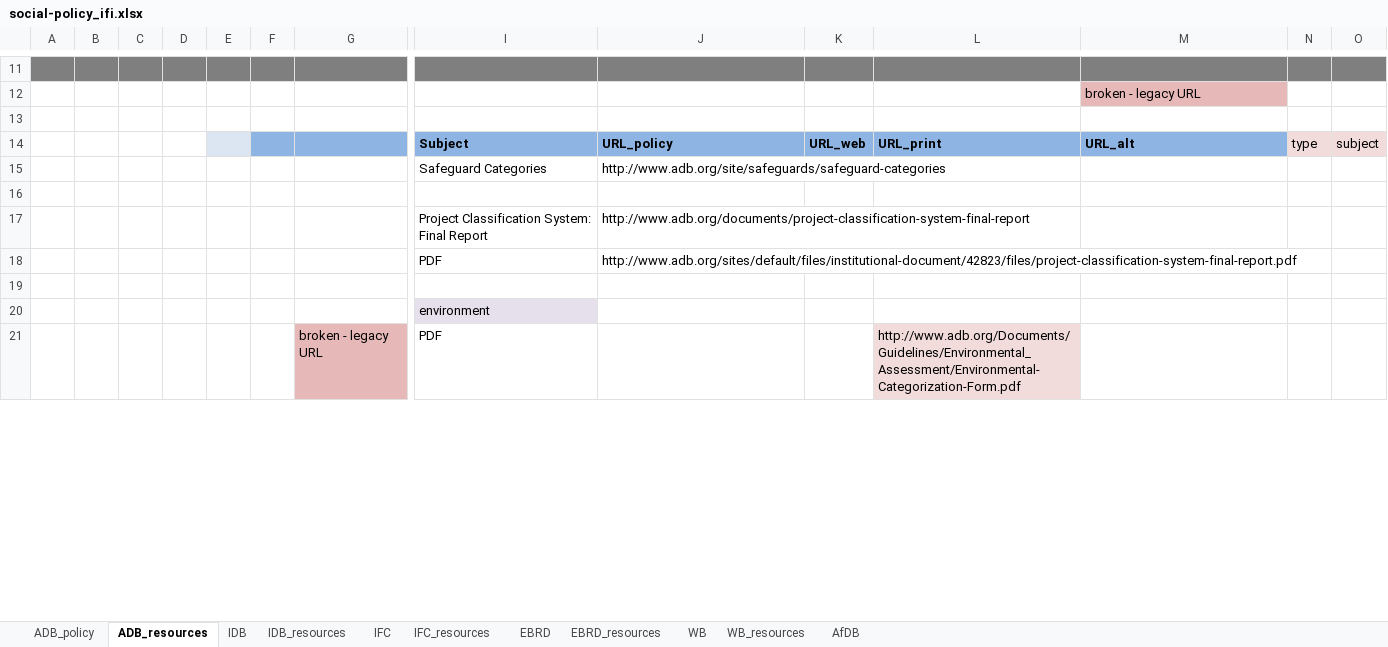
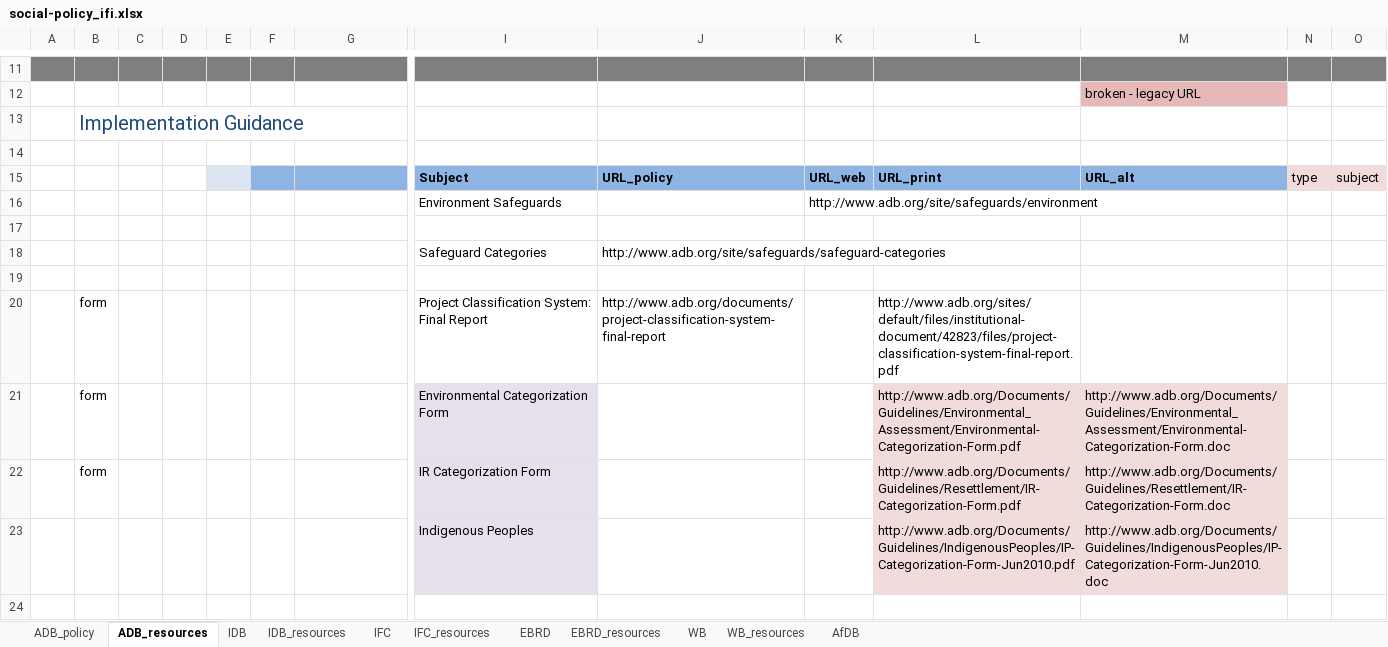
Before and after one commit to aaronkyle/social-development, an Excel workbook: context/social-policy_ifi.xlsx, sheet ADB_resources, drawn as a sheet; only a part is shown, gaps mark what is left out; values as stored, in another font and other column widths than the file's, no borders; removed rows and columns are numbered as before the commit, all else as after; rows hold the shown columns only; the diff covers the shown part only; the diff names each change by its address in the sheet, - before the commit and + after, or states it on an @@ line.

Commit message:
mid-progress update: cleaning up ADB lists

```diff
--- a/context/social-policy_ifi.xlsx (sheet ADB_resources)
+++ b/context/social-policy_ifi.xlsx (sheet ADB_resources)
+row 13:  | Implementation Guidance
+row 16:  |  |  |  |  |  |  | Environment Safeguards |  | http://www.adb.org/site/safeguards/environment
+row 17: (empty)
-B20: (empty)
+B20: form
-L20: (empty)
+L20: http://www.adb.org/sites/default/files/institutional-document/42823/files/project-classification-system-final-report.pdf
-row 18:  |  |  |  |  |  |  | PDF | http://www.adb.org/sites/default/files/institutional-document/42823/files/project-classification-system-final-report.pdf
+row 21:  | form |  |  |  |  |  | Environmental Categorization Form |  |  | http://www.adb.org/Documents/Guidelines/Environmental_Assessment/Environmental-Categorization-Form.pdf | http://www.adb.org/Documents/Guidelines/Environmental_Assessment/Environmental-Categorization-Form.doc
+row 22:  | form |  |  |  |  |  | IR Categorization Form |  |  | http://www.adb.org/Documents/Guidelines/Resettlement/IR-Categorization-Form.pdf | http://www.adb.org/Documents/Guidelines/Resettlement/IR-Categorization-Form.doc
+row 23:  |  |  |  |  |  |  | Indigenous Peoples |  |  | http://www.adb.org/Documents/Guidelines/IndigenousPeoples/IP-Categorization-Form-Jun2010.pdf | http://www.adb.org/Documents/Guidelines/IndigenousPeoples/IP-Categorization-Form-Jun2010.doc
-row 20:  |  |  |  |  |  |  | environment
-row 21:  |  |  |  |  |  | broken - legacy URL | PDF |  |  | http://www.adb.org/Documents/Guidelines/Environmental_Assessment/Environmental-Categorization-Form.pdf
```
Also changed, not shown: 9 added rows, 12 removed rows, 12 edited cells and cell formats elsewhere in this sheet, sheet ADB_policy.
